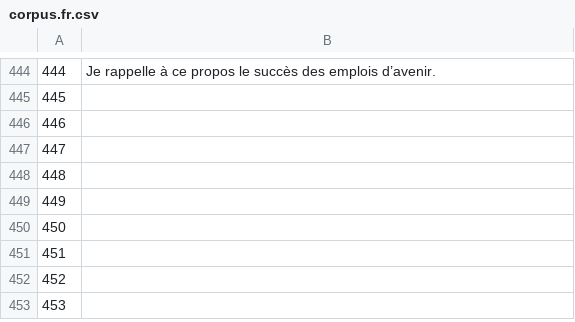
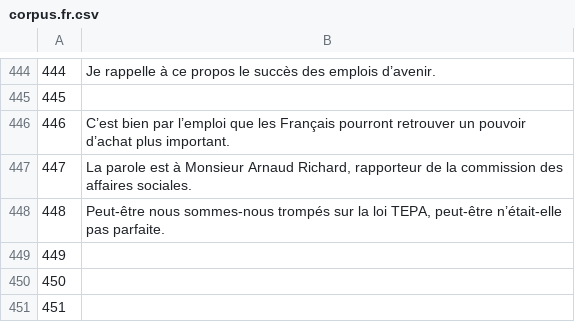
Before and after one commit to common-voice/cv-global-sprint-sentences, a CSV file: corpus.fr.csv, drawn as a sheet; only a part is shown, gaps mark what is left out; the shorter side is filled out with more unchanged rows.

Commit message:
New translations corpus.csv (French)

```diff
--- a/corpus.fr.csv
+++ b/corpus.fr.csv
@@ -445,5 +445,5 @@
 "445",""
-"446",""
-"447",""
-"448",""
+"446","C’est bien par l’emploi que les Français pourront retrouver un pouvoir d’achat plus important."
+"447","La parole est à Monsieur Arnaud Richard, rapporteur de la commission des affaires sociales."
+"448","Peut-être nous sommes-nous trompés sur la loi TEPA, peut-être n’était-elle pas parfaite."
 "449",""
```
